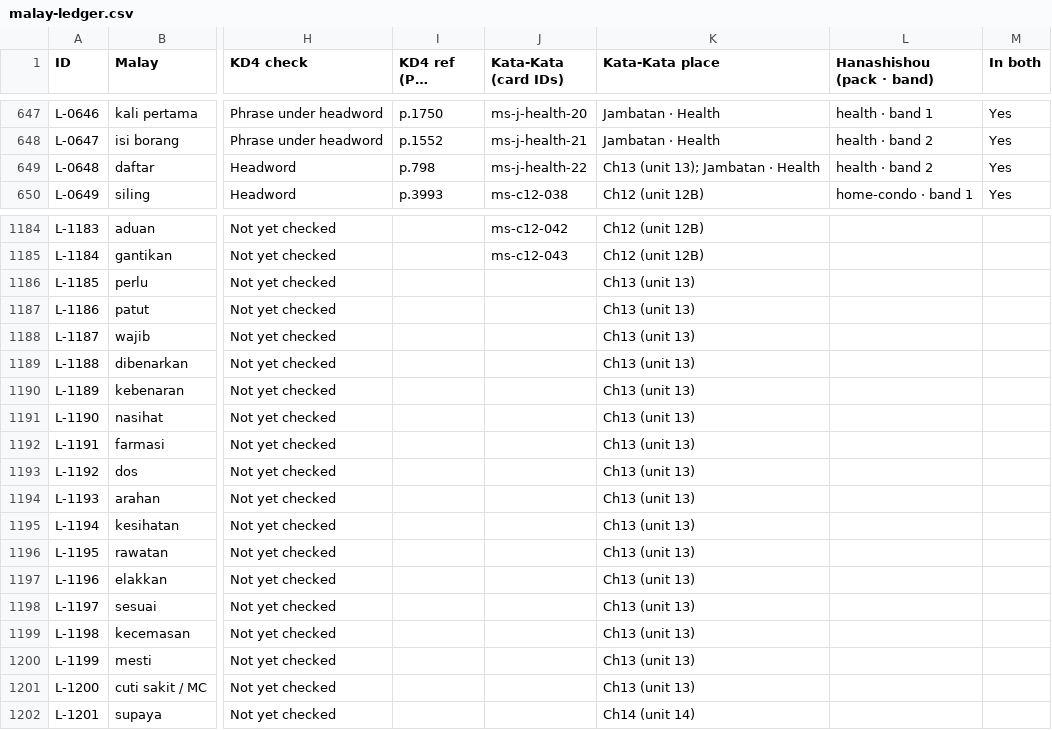
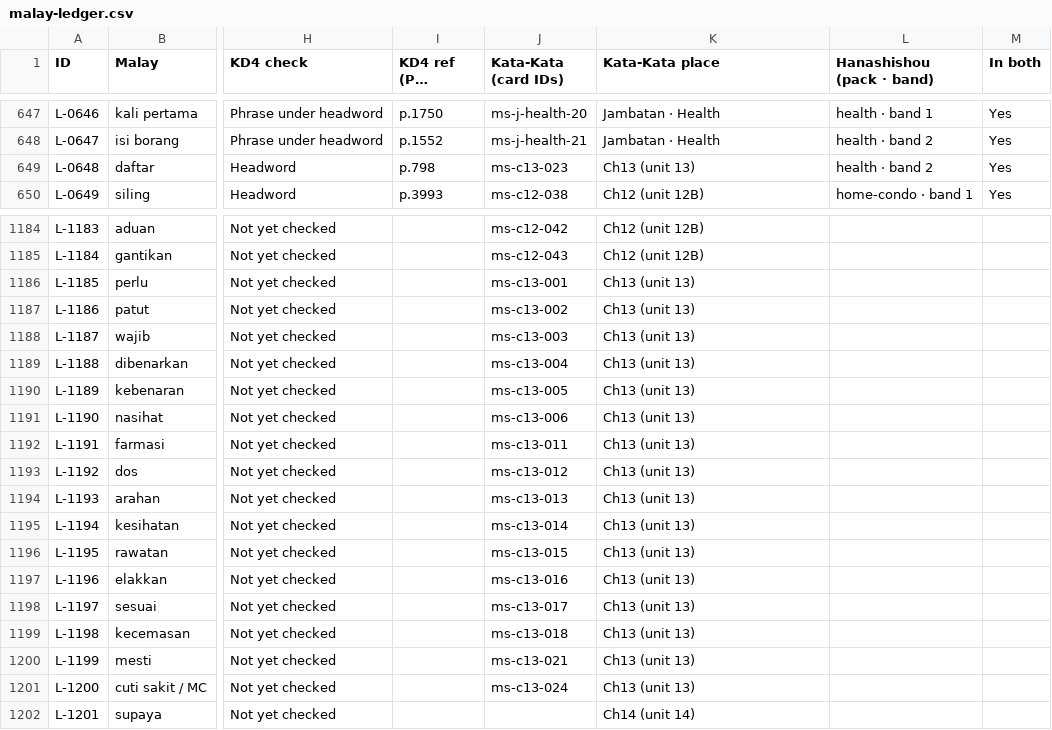
Before and after one commit to Nagatake-vonHatsune/katakata, a CSV file: content/ledger/malay-ledger.csv, drawn as a sheet; only a part is shown, gaps mark what is left out; long unchanged cells end in …; the diff covers the shown part only; the diff names each change by its address in the sheet, - before the commit and + after, or states it on an @@ line.

```diff
--- a/content/ledger/malay-ledger.csv
+++ b/content/ledger/malay-ledger.csv
-J649 (Kata-Kata (card IDs)): ms-j-health-22
+J649 (Kata-Kata (card IDs)): ms-c13-023
-K649 (Kata-Kata place): Ch13 (unit 13); Jambatan · Health
+K649 (Kata-Kata place): Ch13 (unit 13)
-J1186 (Kata-Kata (card IDs)): (empty)
+J1186 (Kata-Kata (card IDs)): ms-c13-001
-J1187 (Kata-Kata (card IDs)): (empty)
+J1187 (Kata-Kata (card IDs)): ms-c13-002
-J1188 (Kata-Kata (card IDs)): (empty)
+J1188 (Kata-Kata (card IDs)): ms-c13-003
-J1189 (Kata-Kata (card IDs)): (empty)
+J1189 (Kata-Kata (card IDs)): ms-c13-004
-J1190 (Kata-Kata (card IDs)): (empty)
+J1190 (Kata-Kata (card IDs)): ms-c13-005
-J1191 (Kata-Kata (card IDs)): (empty)
+J1191 (Kata-Kata (card IDs)): ms-c13-006
-J1192 (Kata-Kata (card IDs)): (empty)
+J1192 (Kata-Kata (card IDs)): ms-c13-011
-J1193 (Kata-Kata (card IDs)): (empty)
+J1193 (Kata-Kata (card IDs)): ms-c13-012
-J1194 (Kata-Kata (card IDs)): (empty)
+J1194 (Kata-Kata (card IDs)): ms-c13-013
-J1195 (Kata-Kata (card IDs)): (empty)
+J1195 (Kata-Kata (card IDs)): ms-c13-014
-J1196 (Kata-Kata (card IDs)): (empty)
+J1196 (Kata-Kata (card IDs)): ms-c13-015
-J1197 (Kata-Kata (card IDs)): (empty)
+J1197 (Kata-Kata (card IDs)): ms-c13-016
-J1198 (Kata-Kata (card IDs)): (empty)
+J1198 (Kata-Kata (card IDs)): ms-c13-017
-J1199 (Kata-Kata (card IDs)): (empty)
+J1199 (Kata-Kata (card IDs)): ms-c13-018
-J1200 (Kata-Kata (card IDs)): (empty)
+J1200 (Kata-Kata (card IDs)): ms-c13-021
-J1201 (Kata-Kata (card IDs)): (empty)
+J1201 (Kata-Kata (card IDs)): ms-c13-024
```
Also changed, not shown: 14 edited cells elsewhere in this file, 1 other file.
